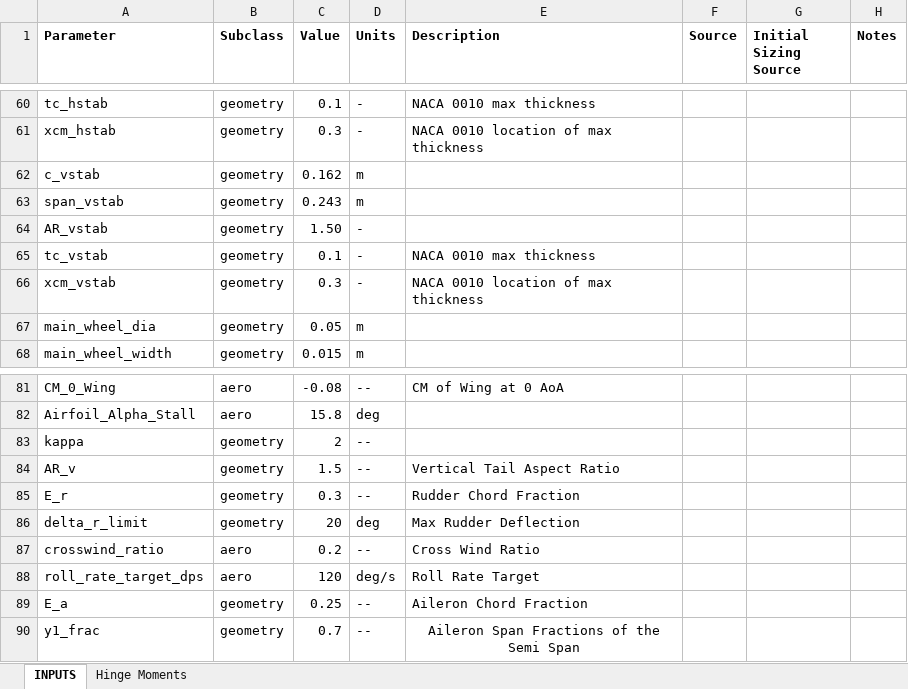
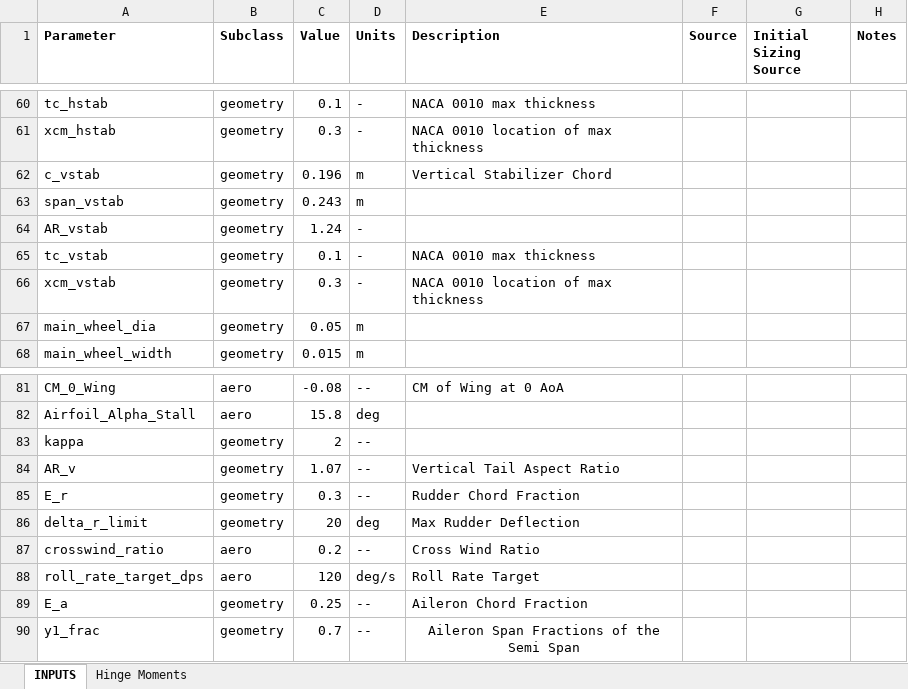
Before and after one commit to HudsonReynolds/451-DBF-Team01, an Excel workbook: SizingParams.xlsx, sheet INPUTS, drawn as a sheet; only a part is shown, gaps mark what is left out; values as stored, in another font and other column widths than the file's, no borders; charts and pictures not drawn; the diff names each change by its address in the sheet, - before the commit and + after, or states it on an @@ line.

```diff
--- a/SizingParams.xlsx (sheet INPUTS)
+++ b/SizingParams.xlsx (sheet INPUTS)
-C62 (Value): 0.162
+C62 (Value): 0.196
-E62 (Description): (empty)
+E62 (Description): Vertical Stabilizer Chord
-C64 (Value): 1.50
+C64 (Value): 1.24
-C84 (Value): 1.5
+C84 (Value): 1.07
```
Also changed, not shown: sheet Hinge Moments.
